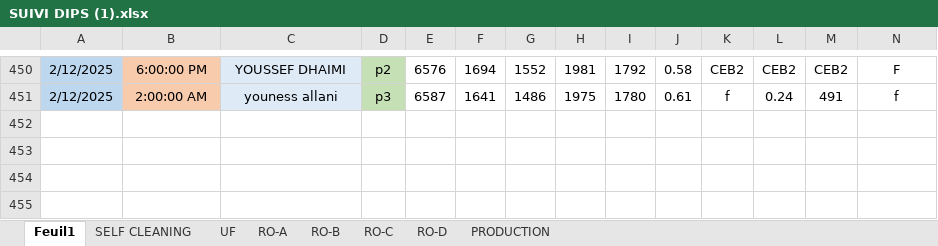
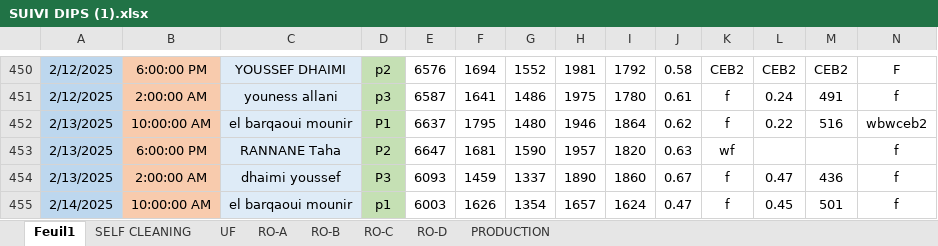
Before and after one commit to Ait-Omar/wave2, an Excel workbook: SUIVI DIPS (1).xlsx, sheet Feuil1, drawn as a sheet; only a part is shown, gaps mark what is left out; values as stored, in another font and other column widths than the file's, no borders; rows hold the shown columns only; the diff names each change by its address in the sheet, - before the commit and + after, or states it on an @@ line.

```diff
--- a/SUIVI DIPS (1).xlsx (sheet Feuil1)
+++ b/SUIVI DIPS (1).xlsx (sheet Feuil1)
+row 452: 2/13/2025 | 10:00:00 AM | el barqaoui mounir | P1 | 6637 | 1795 | 1480 | 1946 | 1864 | 0.62 | f | 0.22 | 516 | wbwceb2
+row 453: 2/13/2025 | 6:00:00 PM | RANNANE Taha | P2 | 6647 | 1681 | 1590 | 1957 | 1820 | 0.63 | wf |  |  | f
+row 454: 2/13/2025 | 2:00:00 AM | dhaimi youssef | P3 | 6093 | 1459 | 1337 | 1890 | 1860 | 0.67 | f | 0.47 | 436 | f
+row 455: 2/14/2025 | 10:00:00 AM | el barqaoui mounir | p1 | 6003 | 1626 | 1354 | 1657 | 1624 | 0.47 | f | 0.45 | 501 | f
```
Also changed, not shown: sheet UF, sheet RO-A, sheet RO-C, sheet RO-B, sheet RO-D, sheet SELF CLEANING, Consommation spécifique.xlsx, PRODUCTION 2025.xlsx.
